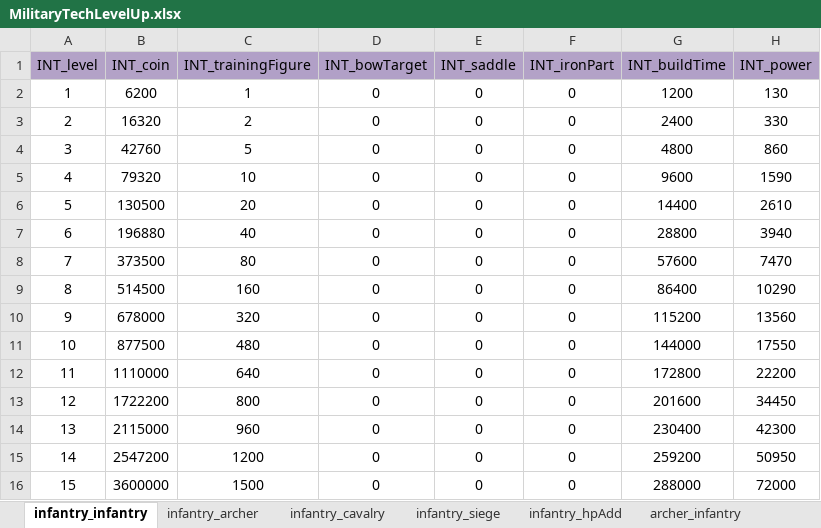
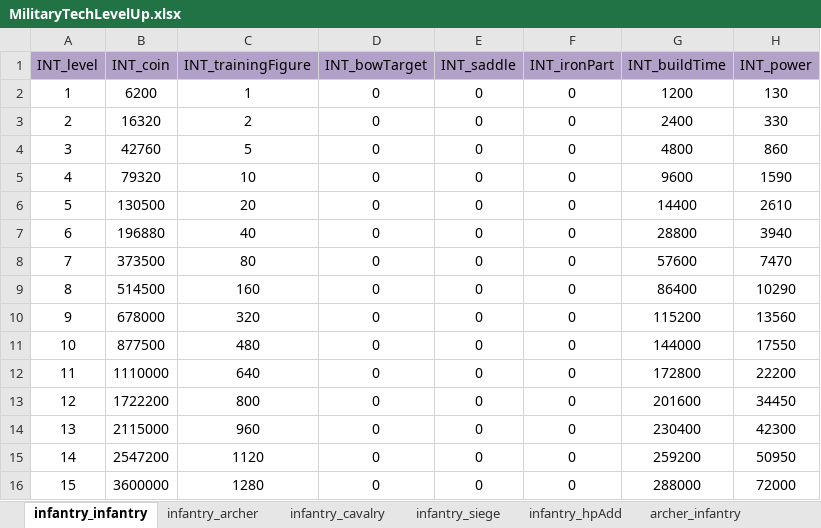
Before and after one commit to ModunZhang/kod_docs, an Excel workbook: datas/shared/MilitaryTechLevelUp.xlsx, sheet infantry_infantry, drawn as a sheet; values as stored, in another font and other column widths than the file's, no borders; the diff names each change by its address in the sheet, - before the commit and + after, or states it on an @@ line.

```diff
--- a/datas/shared/MilitaryTechLevelUp.xlsx (sheet infantry_infantry)
+++ b/datas/shared/MilitaryTechLevelUp.xlsx (sheet infantry_infantry)
-C15 (INT_trainingFigure): 1200
+C15 (INT_trainingFigure): 1120
-C16 (INT_trainingFigure): 1500
+C16 (INT_trainingFigure): 1280
```
Also changed, not shown: sheet infantry_archer, sheet infantry_cavalry, sheet infantry_siege, sheet archer_infantry, sheet archer_archer, sheet archer_cavalry, 13 more sheets.
